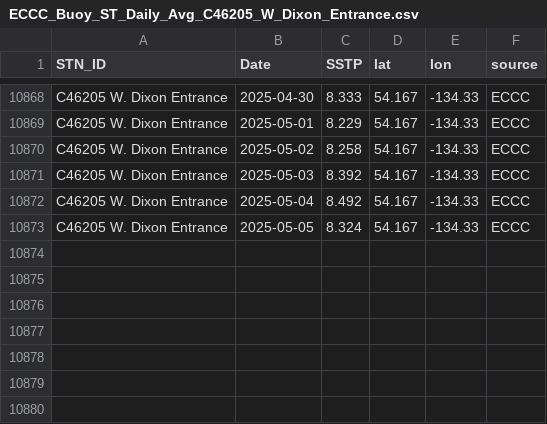
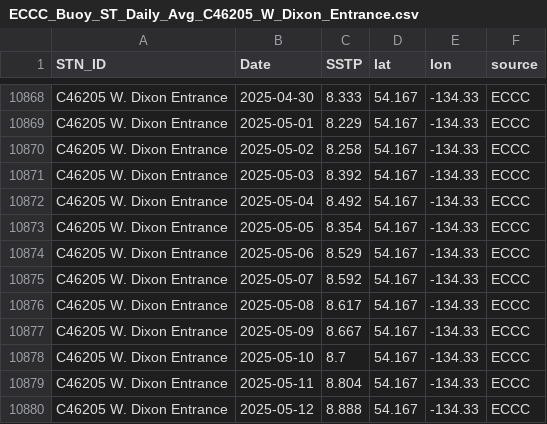
Before and after one commit to IOS-OSD-DPG/Pacific_SST_Monitoring, a CSV file: data/buoy_ST_daily/ECCC_Buoy_ST_Daily_Avg_C46205_W_Dixon_Entrance.csv, drawn as a sheet; only a part is shown, gaps mark what is left out.

```diff
--- a/data/buoy_ST_daily/ECCC_Buoy_ST_Daily_Avg_C46205_W_Dixon_Entrance.csv
+++ b/data/buoy_ST_daily/ECCC_Buoy_ST_Daily_Avg_C46205_W_Dixon_Entrance.csv
@@ -10872,2 +10872,9 @@
 "C46205 W. Dixon Entrance",2025-05-04,8.492,54.167,-134.33,"ECCC"
-"C46205 W. Dixon Entrance",2025-05-05,8.324,54.167,-134.33,"ECCC"
+"C46205 W. Dixon Entrance",2025-05-05,8.354,54.167,-134.33,"ECCC"
+"C46205 W. Dixon Entrance",2025-05-06,8.529,54.167,-134.33,"ECCC"
+"C46205 W. Dixon Entrance",2025-05-07,8.592,54.167,-134.33,"ECCC"
+"C46205 W. Dixon Entrance",2025-05-08,8.617,54.167,-134.33,"ECCC"
+"C46205 W. Dixon Entrance",2025-05-09,8.667,54.167,-134.33,"ECCC"
+"C46205 W. Dixon Entrance",2025-05-10,8.7,54.167,-134.33,"ECCC"
+"C46205 W. Dixon Entrance",2025-05-11,8.804,54.167,-134.33,"ECCC"
+"C46205 W. Dixon Entrance",2025-05-12,8.888,54.167,-134.33,"ECCC"
```
Also changed, not shown: data/buoy_ST_daily/ECCC_Buoy_ST_Daily_Avg_C46145_Central_Dixon_Entrance.csv, data/buoy_ST_daily/ECCC_Buoy_ST_Daily_Avg_C46183_N_Hecate_Strait.csv, 35 other files.
